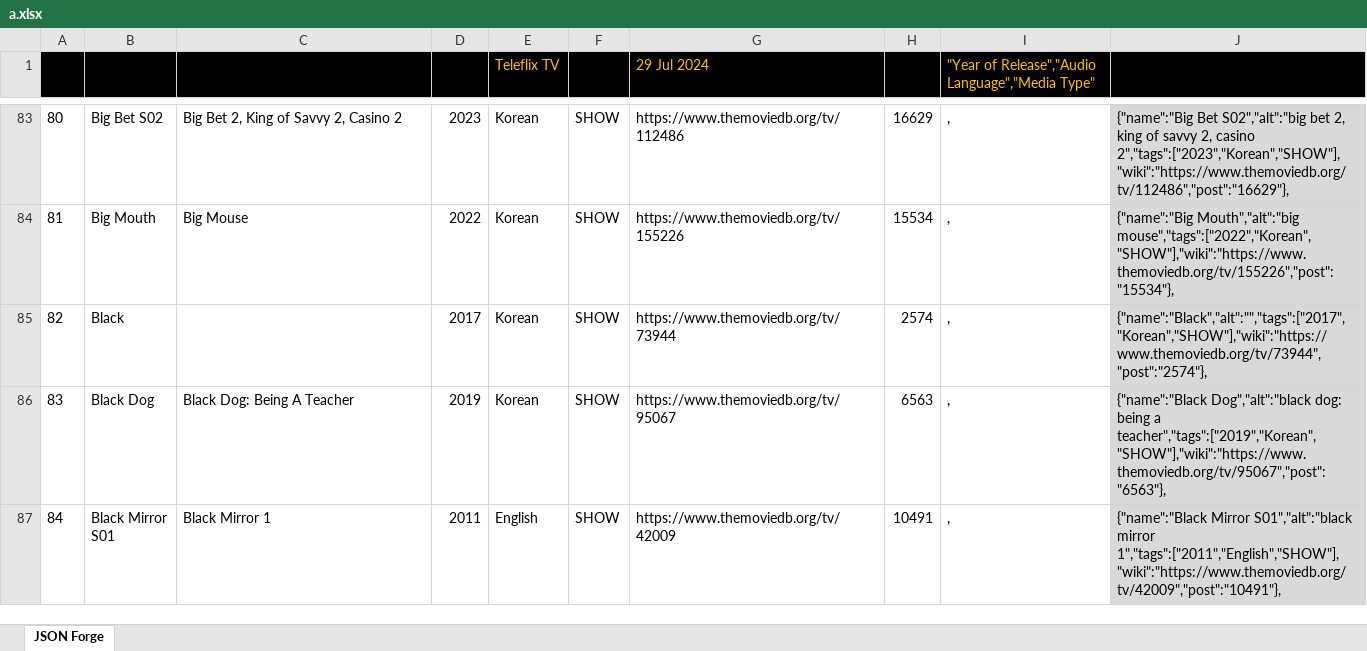
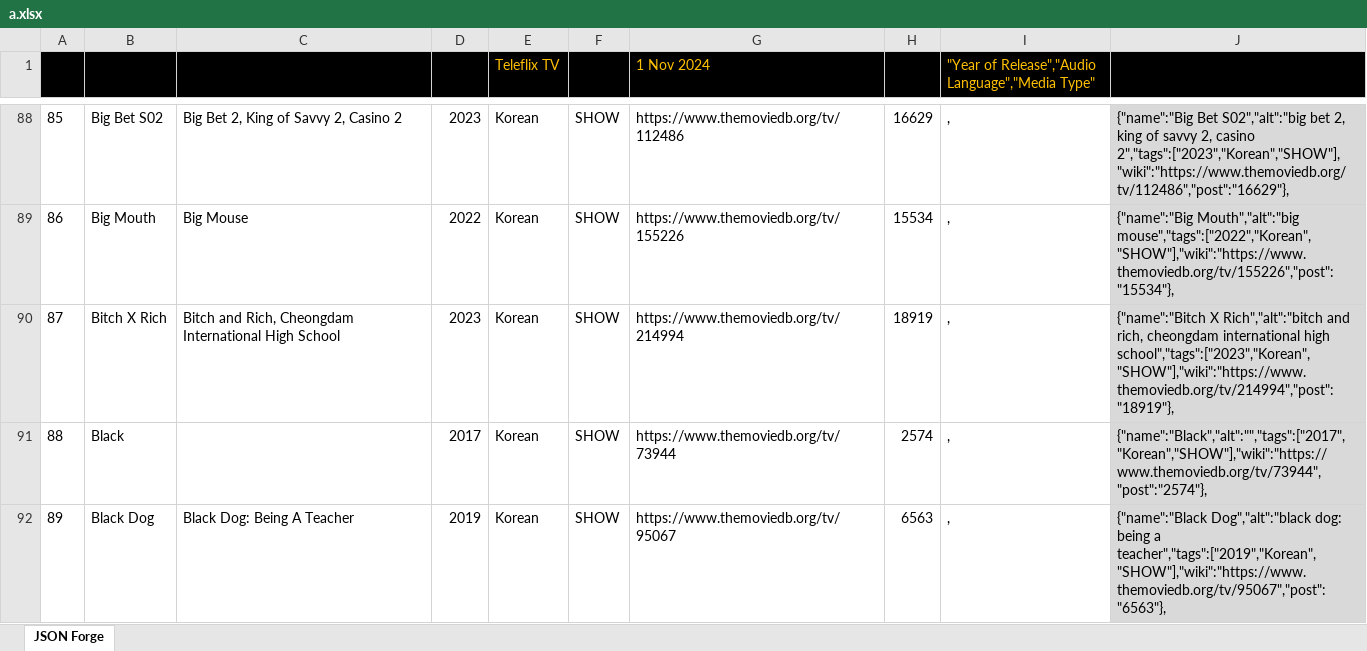
Before and after one commit to Catadex/data, an Excel workbook: a.xlsx, sheet JSON Forge, drawn as a sheet; only a part is shown, gaps mark what is left out; the shorter side is filled out with more unchanged rows; values as stored, in another font and other column widths than the file's, no borders; the diff covers the shown part only; the diff names each change by its address in the sheet, - before the commit and + after, or states it on an @@ line.

```diff
--- a/a.xlsx (sheet JSON Forge)
+++ b/a.xlsx (sheet JSON Forge)
-G1: 29 Jul 2024
+G1: 1 Nov 2024
@@ column A renumbered from row 23 down @@
+row 90: 87 | Bitch X Rich | Bitch and Rich, Cheongdam International High School | 2023 | Korean | SHOW | https://www.themoviedb.org/tv/214994 | 18919 | , | {"name":"Bitch X Rich","alt":"bitch and rich, cheongdam international high school","tags":["2023","Korean","SHOW"],"wiki":"https://www.themoviedb.org/tv/214994","post":"18919"},
```
Also changed, not shown: 27 added rows and 1 edited cell elsewhere in this sheet, formulas that keep their value, 2 other files.
